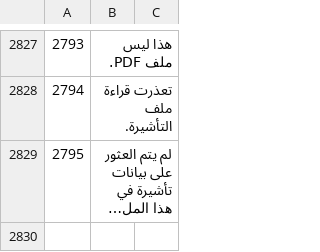
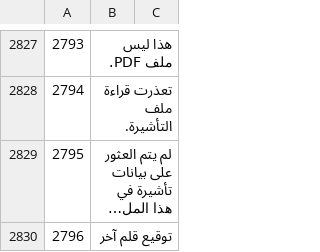
Before and after one commit to sjn6t9/migV33, a TSV file: i18n/ar.tsv, drawn as a sheet; only a part is shown, gaps mark what is left out; long unchanged cells end in …; the diff names each change by its address in the sheet, - before the commit and + after, or states it on an @@ line.

```diff
--- a/i18n/ar.tsv
+++ b/i18n/ar.tsv
+row 2830: 2796 | توقيع قلم آخر
```
Also changed, not shown: i18n/bn.tsv, i18n/hi.tsv, 17 other files.
